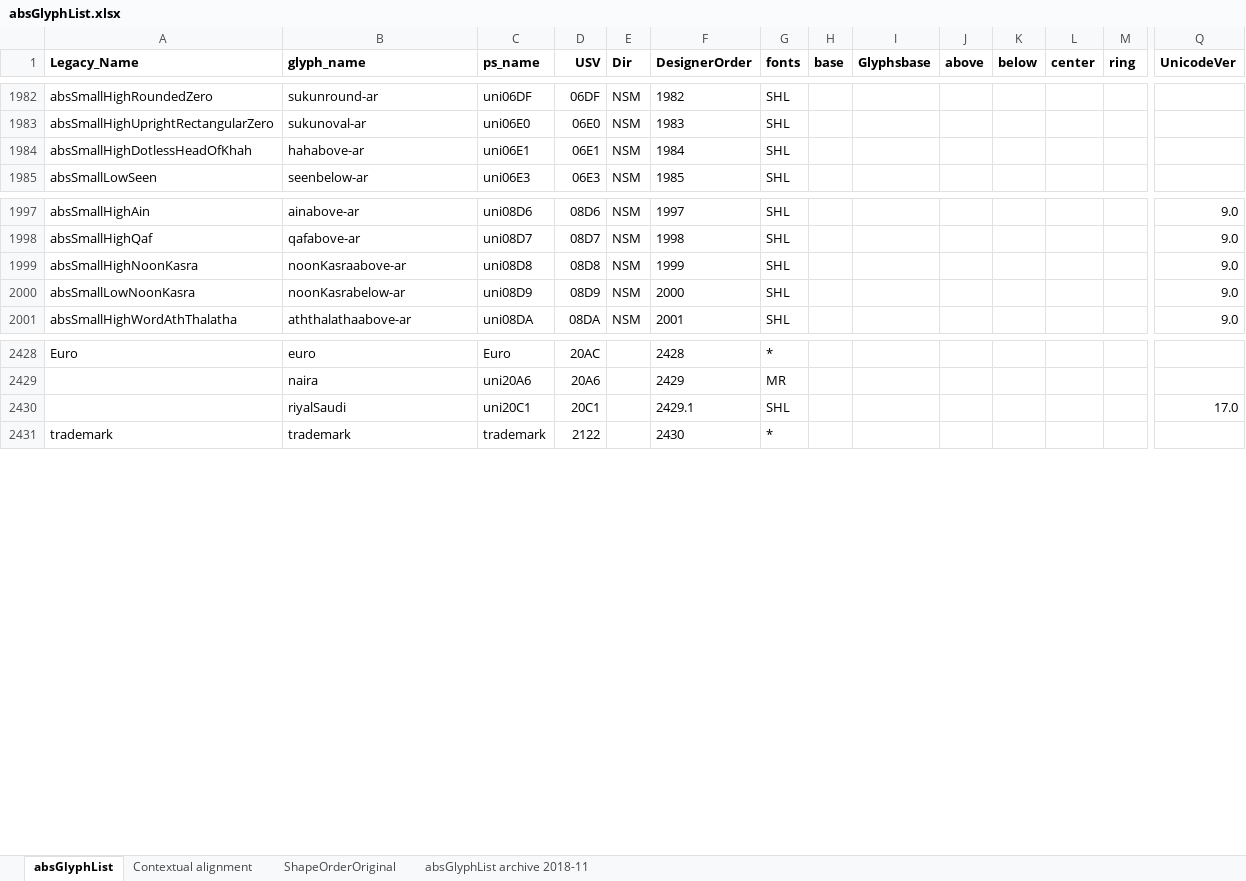
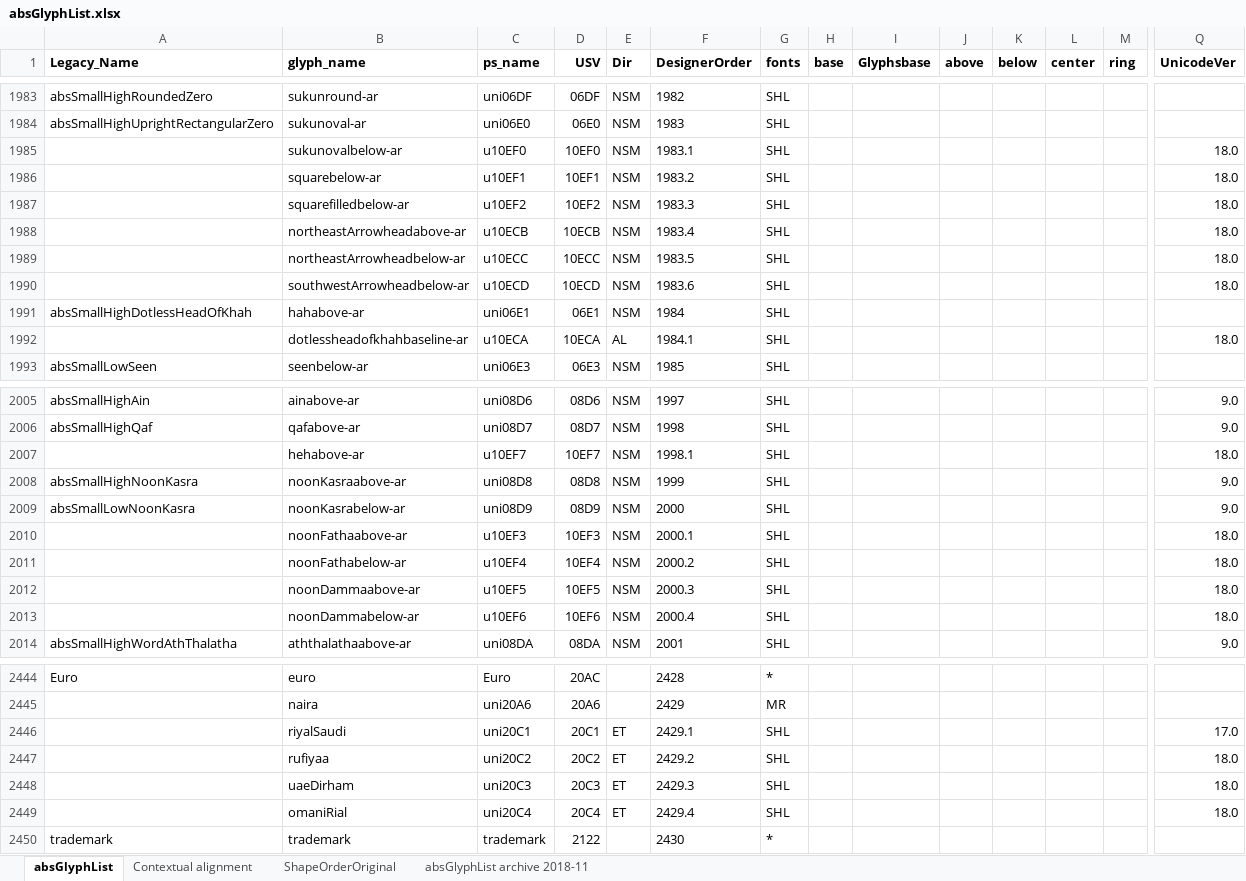
Before and after one commit to silnrsi/font-arab-tools, an Excel workbook: absGlyphList/absGlyphList.xlsx, sheet absGlyphList, drawn as a sheet; only a part is shown, gaps mark what is left out; values as stored, in another font and other column widths than the file's, no borders; charts and pictures not drawn; addresses are those after the commit; rows hold the shown columns only; the diff covers the shown part only; the diff names each change by its address in the sheet, - before the commit and + after, or states it on an @@ line.

Commit message:
Add suggested names for new Unicode 18.0 characters to add.

```diff
--- a/absGlyphList/absGlyphList.xlsx (sheet absGlyphList)
+++ b/absGlyphList/absGlyphList.xlsx (sheet absGlyphList)
+row 1985:  | sukunovalbelow-ar | u10EF0 | 10EF0 | NSM | 1983.1 | SHL |  |  |  |  |  |  | 18.0
+row 1986:  | squarebelow-ar | u10EF1 | 10EF1 | NSM | 1983.2 | SHL |  |  |  |  |  |  | 18.0
+row 1987:  | squarefilledbelow-ar | u10EF2 | 10EF2 | NSM | 1983.3 | SHL |  |  |  |  |  |  | 18.0
+row 1988:  | northeastArrowheadabove-ar | u10ECB | 10ECB | NSM | 1983.4 | SHL |  |  |  |  |  |  | 18.0
+row 1989:  | northeastArrowheadbelow-ar | u10ECC | 10ECC | NSM | 1983.5 | SHL |  |  |  |  |  |  | 18.0
+row 1990:  | southwestArrowheadbelow-ar | u10ECD | 10ECD | NSM | 1983.6 | SHL |  |  |  |  |  |  | 18.0
+row 1992:  | dotlessheadofkhahbaseline-ar | u10ECA | 10ECA | AL | 1984.1 | SHL |  |  |  |  |  |  | 18.0
+row 2007:  | hehabove-ar | u10EF7 | 10EF7 | NSM | 1998.1 | SHL |  |  |  |  |  |  | 18.0
+row 2010:  | noonFathaabove-ar | u10EF3 | 10EF3 | NSM | 2000.1 | SHL |  |  |  |  |  |  | 18.0
+row 2011:  | noonFathabelow-ar | u10EF4 | 10EF4 | NSM | 2000.2 | SHL |  |  |  |  |  |  | 18.0
+row 2012:  | noonDammaabove-ar | u10EF5 | 10EF5 | NSM | 2000.3 | SHL |  |  |  |  |  |  | 18.0
+row 2013:  | noonDammabelow-ar | u10EF6 | 10EF6 | NSM | 2000.4 | SHL |  |  |  |  |  |  | 18.0
-E2446 (Dir): (empty)
+E2446 (Dir): ET
+row 2447:  | rufiyaa | uni20C2 | 20C2 | ET | 2429.2 | SHL |  |  |  |  |  |  | 18.0
+row 2448:  | uaeDirham | uni20C3 | 20C3 | ET | 2429.3 | SHL |  |  |  |  |  |  | 18.0
+row 2449:  | omaniRial | uni20C4 | 20C4 | ET | 2429.4 | SHL |  |  |  |  |  |  | 18.0
```
Also changed, not shown: 4 added rows and 1 edited cell elsewhere in this sheet, 1 other file.
